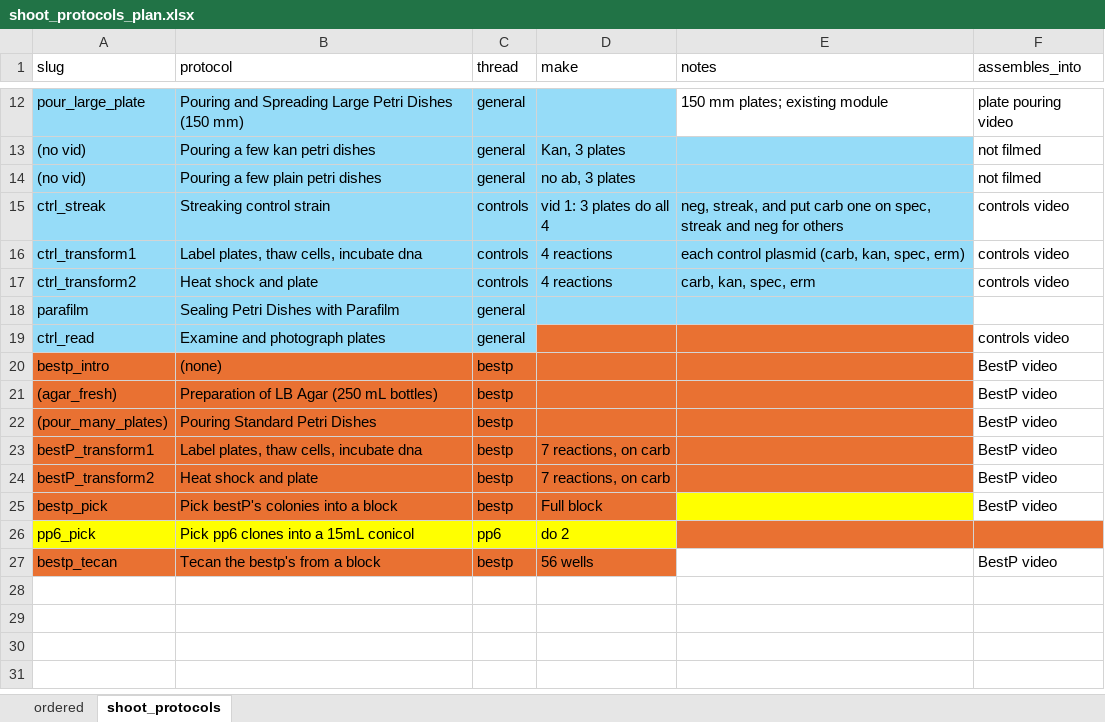
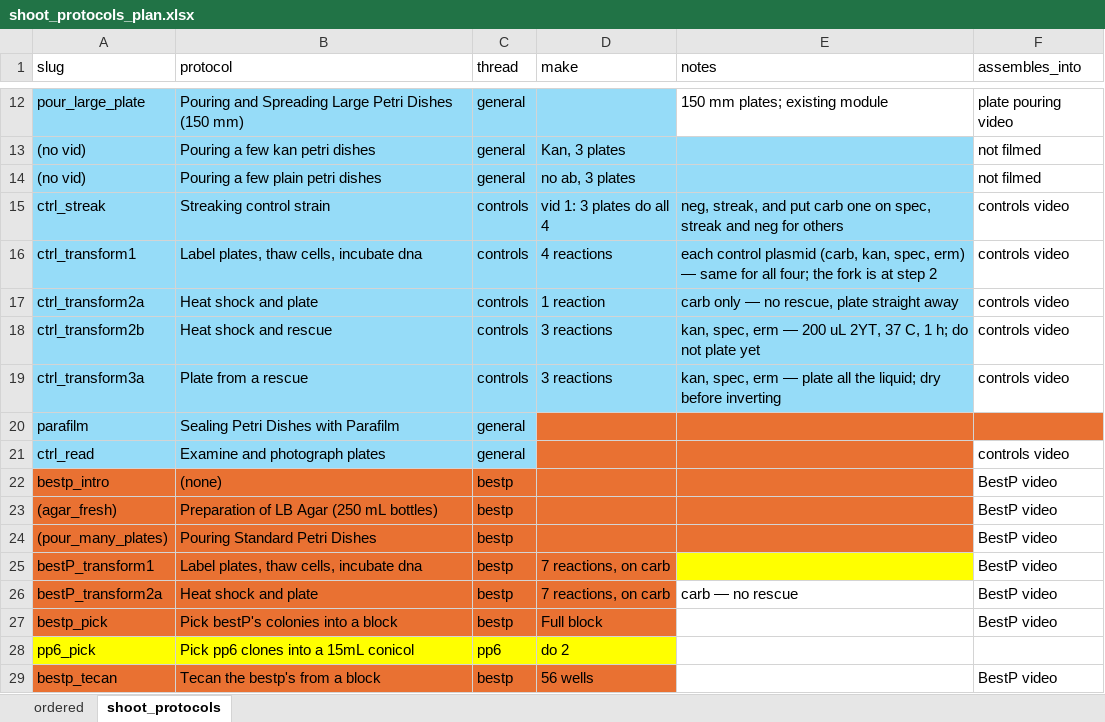
Before and after one commit to UCB-BioE-Anderson-Lab/cloning-tutorials, an Excel workbook: video_plans/shoot_protocols_plan.xlsx, sheet shoot_protocols, drawn as a sheet; only a part is shown, gaps mark what is left out; values as stored, in another font and other column widths than the file's, no borders; addresses are those after the commit; the diff names each change by its address in the sheet, - before the commit and + after, or states it on an @@ line.

```diff
--- a/video_plans/shoot_protocols_plan.xlsx (sheet shoot_protocols)
+++ b/video_plans/shoot_protocols_plan.xlsx (sheet shoot_protocols)
-E16 (notes): …spec, erm)
+E16 (notes): …spec, erm) — same for all four; the fork is at step 2
-A17 (slug): ctrl_transform2
+A17 (slug): ctrl_transform2a
-D17 (make): 4 reactions
+D17 (make): 1 reaction
-E17 (notes): carb, kan, spec, erm
+E17 (notes): carb only — no rescue, plate straight away
+row 18: ctrl_transform2b | Heat shock and rescue | controls | 3 reactions | kan, spec, erm — 200 uL 2YT, 37 C, 1 h; do not plate yet | controls video
+row 19: ctrl_transform3a | Plate from a rescue | controls | 3 reactions | kan, spec, erm — plate all the liquid; dry before inverting | controls video
-D20:E20 fill: #96DCF8
+D20:E20 fill: #E97132
-F20 fill: none
+F20 fill: #E97132
-E25 fill: #E97132
+E25 fill: #FFFF00
-A26 (slug): bestP_transform2
+A26 (slug): bestP_transform2a
-E26 (notes): (empty)
+E26 (notes): carb — no rescue
-E26 fill: #E97132
+E26 fill: none
-E27 fill: #FFFF00
+E27 fill: none
-E28:F28 fill: #E97132
+E28:F28 fill: none
```
Also changed, not shown: sheet ordered, 1 other file.
